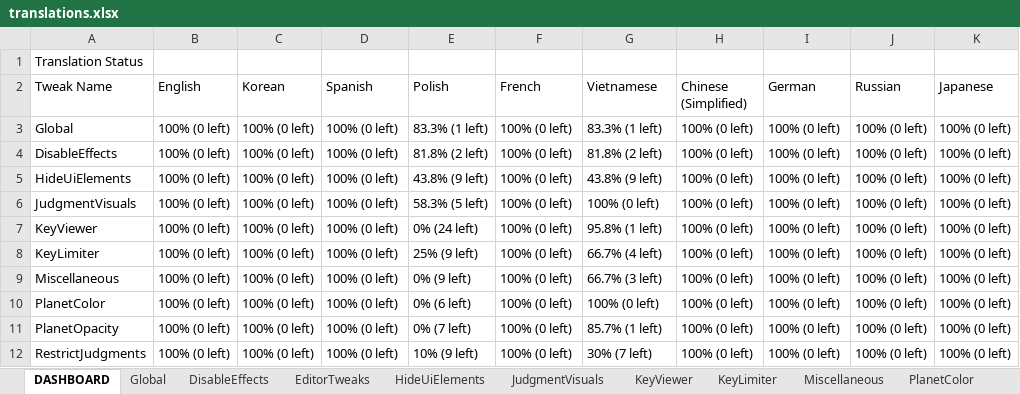
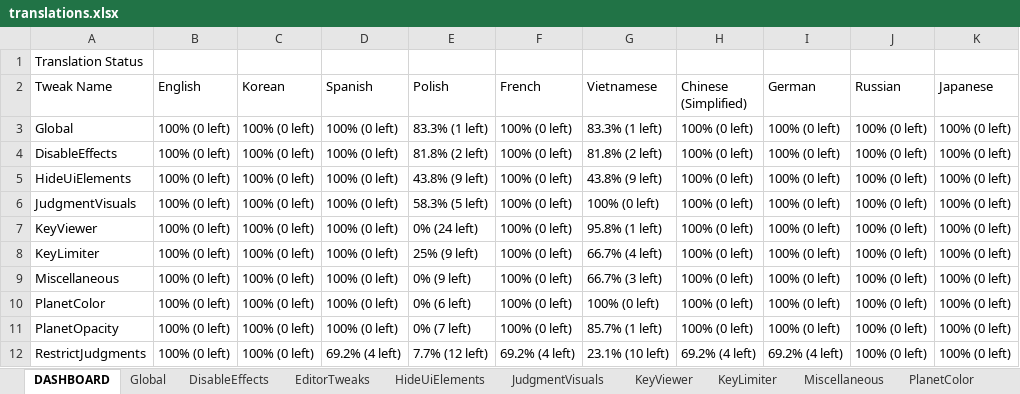
Before and after one commit to PizzaLovers007/AdofaiTweaks, an Excel workbook: AdofaiTweaks.Generator/translations.xlsx, sheet DASHBOARD, drawn as a sheet; values as stored, in another font and other column widths than the file's, no borders; the diff names each change by its address in the sheet, - before the commit and + after, or states it on an @@ line.

```diff
--- a/AdofaiTweaks.Generator/translations.xlsx (sheet DASHBOARD)
+++ b/AdofaiTweaks.Generator/translations.xlsx (sheet DASHBOARD)
-D12 (Spanish): 100% (0 left)
+D12 (Spanish): 69.2% (4 left)
-E12 (Polish): 10% (9 left)
+E12 (Polish): 7.7% (12 left)
-F12 (French): 100% (0 left)
+F12 (French): 69.2% (4 left)
-G12 (Vietnamese): 30% (7 left)
+G12 (Vietnamese): 23.1% (10 left)
-H12 (Chinese (Simplified)): 100% (0 left)
+H12 (Chinese (Simplified)): 69.2% (4 left)
-I12 (German): 100% (0 left)
+I12 (German): 69.2% (4 left)
```
Also changed, not shown: sheet RestrictGameplay, sheet EditorTweaks, sheet JudgmentVisuals, sheet KeyViewer, sheet Global, sheet DisableEffects, other sheet tabs, 12 other files.
